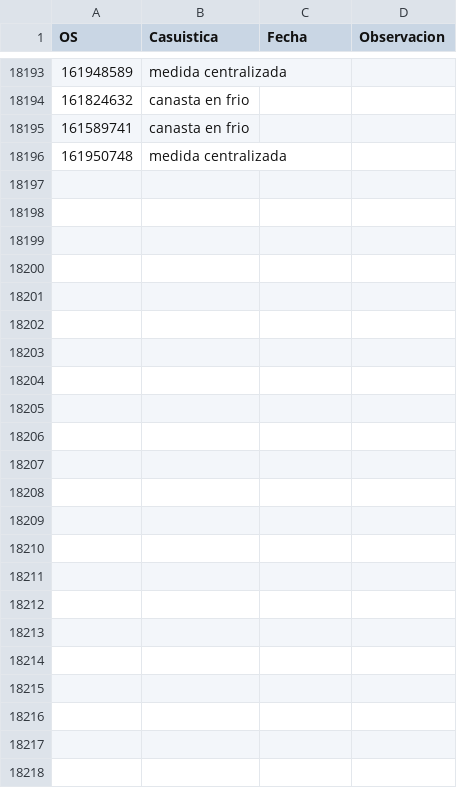
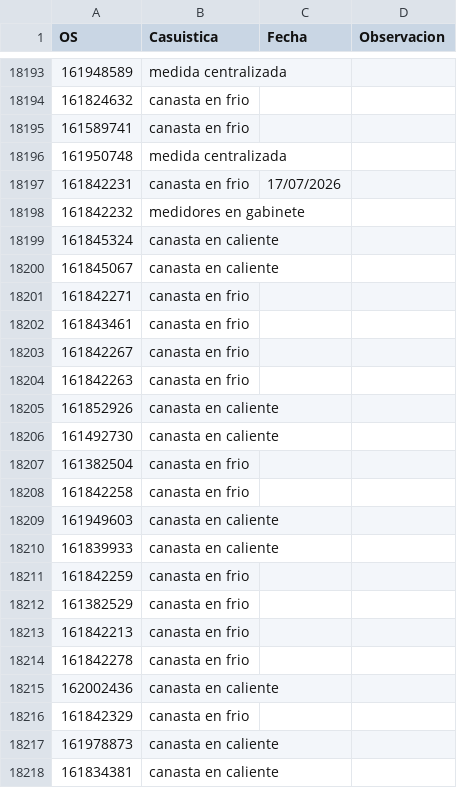
Before and after one commit to vikano27-debug/Dashboard_ING_VOA, a CSV file: casuistica_latest.csv, drawn as a sheet; only a part is shown, gaps mark what is left out; the diff names each change by its address in the sheet, - before the commit and + after, or states it on an @@ line.

Commit message:
Actualizacion automatica de casuistica_latest.csv

```diff
--- a/casuistica_latest.csv
+++ b/casuistica_latest.csv
+row 18197: 161842231 | canasta en frio | 17/07/2026
+row 18198: 161842232 | medidores en gabinete
+row 18199: 161845324 | canasta en caliente
+row 18200: 161845067 | canasta en caliente
+row 18201: 161842271 | canasta en frio
+row 18202: 161843461 | canasta en frio
+row 18203: 161842267 | canasta en frio
+row 18204: 161842263 | canasta en frio
+row 18205: 161852926 | canasta en caliente
+row 18206: 161492730 | canasta en caliente
+row 18207: 161382504 | canasta en frio
+row 18208: 161842258 | canasta en frio
+row 18209: 161949603 | canasta en caliente
+row 18210: 161839933 | canasta en caliente
+row 18211: 161842259 | canasta en frio
+row 18212: 161382529 | canasta en frio
+row 18213: 161842213 | canasta en frio
+row 18214: 161842278 | canasta en frio
+row 18215: 162002436 | canasta en caliente
+row 18216: 161842329 | canasta en frio
+row 18217: 161978873 | canasta en caliente
+row 18218: 161834381 | canasta en caliente
```
